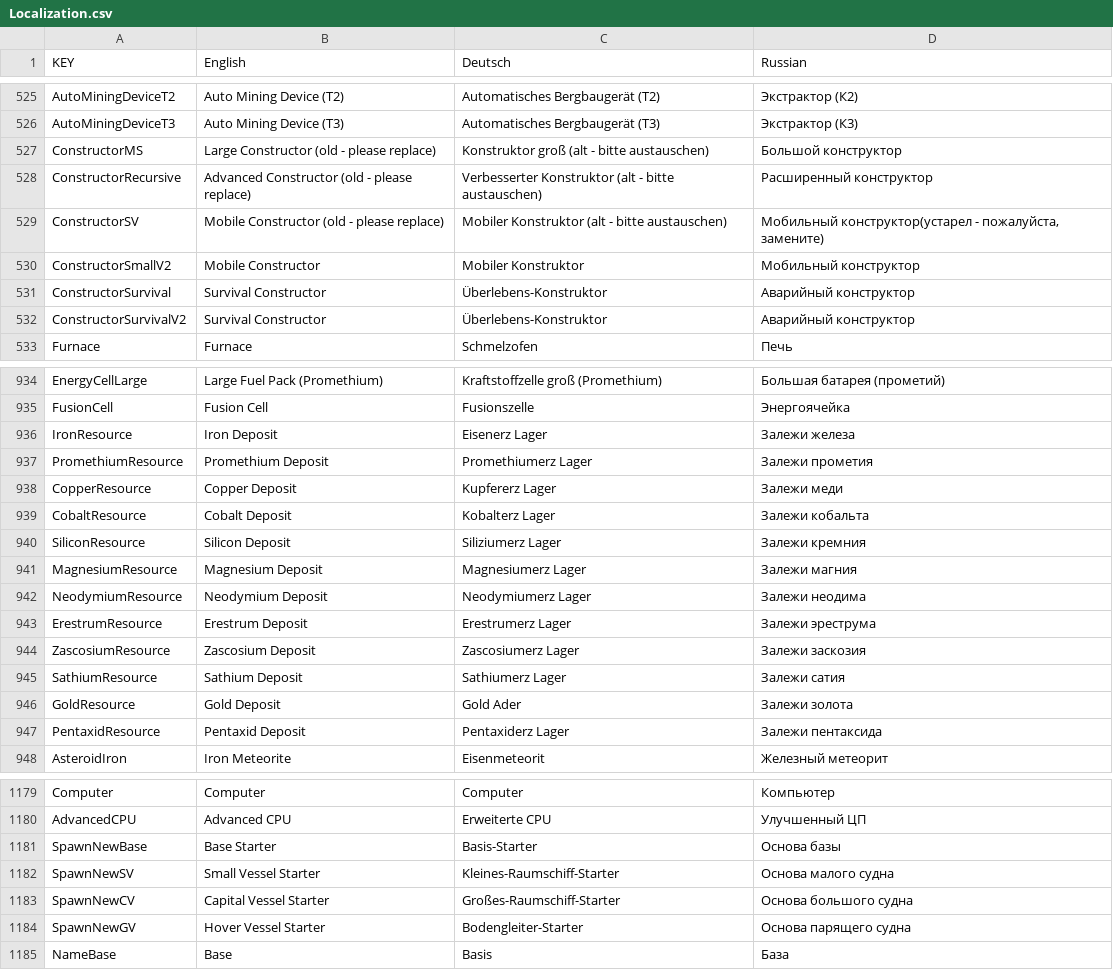
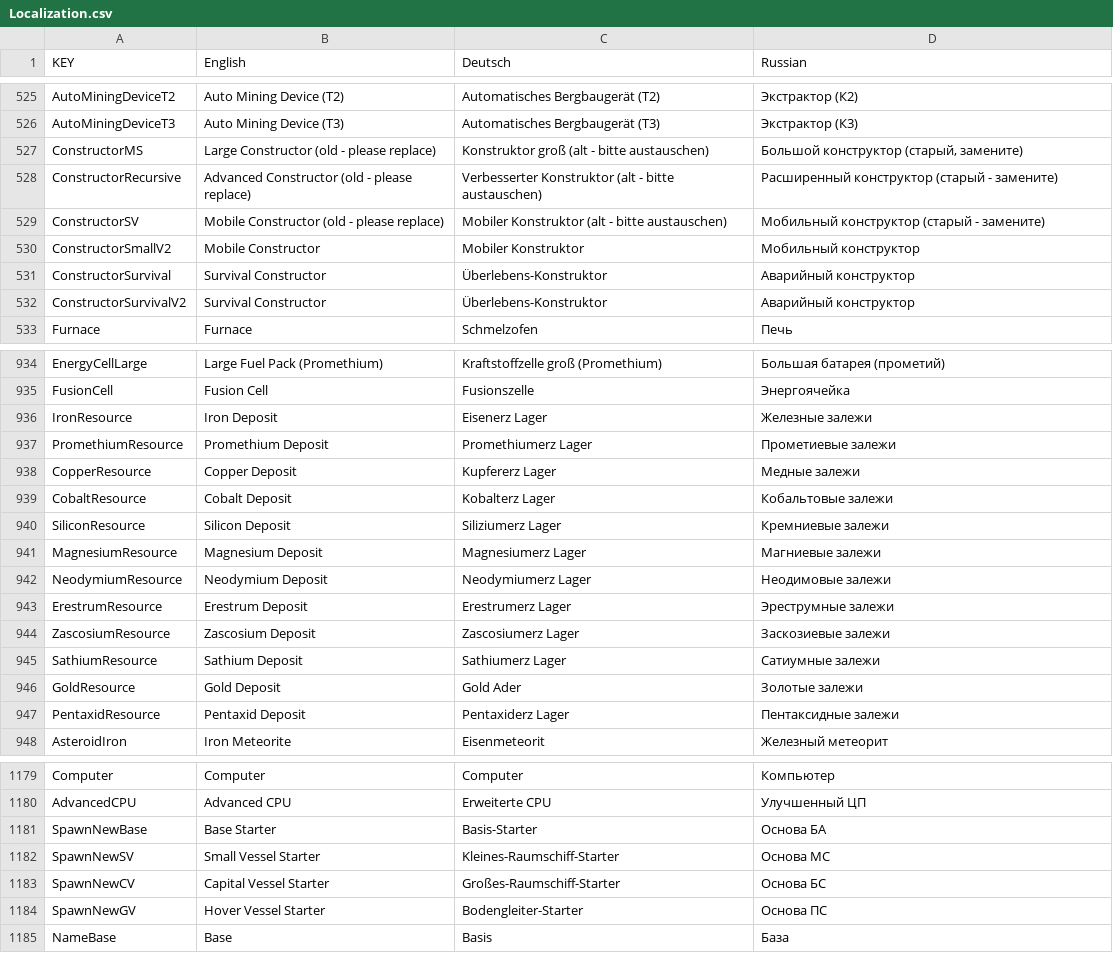
Before and after one commit to Grayzer/Empyrion, a CSV file: Localization.csv, drawn as a sheet; only a part is shown, gaps mark what is left out; the diff covers the shown part only.

Commit message:
Перевод под версию 6.0.1 (1082)
Мелкие правки перевода

```diff
--- a/Localization.csv
+++ b/Localization.csv
@@ -526,5 +526,5 @@ AutoMiningDeviceT2,Auto Mining Device (T2),Automatisches Bergbaugerät (T2),Эк
 AutoMiningDeviceT3,Auto Mining Device (T3),Automatisches Bergbaugerät (T3),Экстрактор (К3)
-ConstructorMS,Large Constructor (old - please replace),Konstruktor groß (alt - bitte austauschen),Большой конструктор
-ConstructorRecursive,Advanced Constructor (old - please replace),Verbesserter Konstruktor (alt - bitte austauschen),Расширенный конструктор
-ConstructorSV,Mobile Constructor (old - please replace),Mobiler Konstruktor (alt - bitte austauschen),"Мобильный конструктор(устарел - пожалуйста, замените)"
+ConstructorMS,Large Constructor (old - please replace),Konstruktor groß (alt - bitte austauschen),"Большой конструктор (старый, замените)"
+ConstructorRecursive,Advanced Constructor (old - please replace),Verbesserter Konstruktor (alt - bitte austauschen),Расширенный конструктор (старый - замените)
+ConstructorSV,Mobile Constructor (old - please replace),Mobiler Konstruktor (alt - bitte austauschen),Мобильный конструктор (старый - замените)
 ConstructorSmallV2,Mobile Constructor,Mobiler Konstruktor,Мобильный конструктор
@@ -935,14 +935,14 @@ EnergyCellLarge,Large Fuel Pack (Promethium),Kraftstoffzelle groß (Promethium),
 FusionCell,Fusion Cell,Fusionszelle,Энергоячейка
-IronResource,Iron Deposit,Eisenerz Lager,Залежи железа
-PromethiumResource,Promethium Deposit,Promethiumerz Lager,Залежи прометия
-CopperResource,Copper Deposit,Kupfererz Lager,Залежи меди
-CobaltResource,Cobalt Deposit,Kobalterz Lager,Залежи кобальта
-SiliconResource,Silicon Deposit,Siliziumerz Lager,Залежи кремния
-MagnesiumResource,Magnesium Deposit,Magnesiumerz Lager,Залежи магния
-NeodymiumResource,Neodymium Deposit,Neodymiumerz Lager,Залежи неодима
-ErestrumResource,Erestrum Deposit,Erestrumerz Lager,Залежи эреструма
-ZascosiumResource,Zascosium Deposit,Zascosiumerz Lager,Залежи заскозия
-SathiumResource,Sathium Deposit,Sathiumerz Lager,Залежи сатия
-GoldResource,Gold Deposit,Gold Ader,Залежи золота
-PentaxidResource,Pentaxid Deposit,Pentaxiderz Lager,Залежи пентаксида
+IronResource,Iron Deposit,Eisenerz Lager,Железные залежи
+PromethiumResource,Promethium Deposit,Promethiumerz Lager,Прометиевые залежи
+CopperResource,Copper Deposit,Kupfererz Lager,Медные залежи
+CobaltResource,Cobalt Deposit,Kobalterz Lager,Кобальтовые залежи
+SiliconResource,Silicon Deposit,Siliziumerz Lager,Кремниевые залежи
+MagnesiumResource,Magnesium Deposit,Magnesiumerz Lager,Магниевые залежи
+NeodymiumResource,Neodymium Deposit,Neodymiumerz Lager,Неодимовые залежи
+ErestrumResource,Erestrum Deposit,Erestrumerz Lager,Эреструмные залежи
+ZascosiumResource,Zascosium Deposit,Zascosiumerz Lager,Заскозиевые залежи
+SathiumResource,Sathium Deposit,Sathiumerz Lager,Сатиумные залежи
+GoldResource,Gold Deposit,Gold Ader,Золотые залежи
+PentaxidResource,Pentaxid Deposit,Pentaxiderz Lager,Пентаксидные залежи
 AsteroidIron,Iron Meteorite,Eisenmeteorit,Железный метеорит
@@ -1180,6 +1180,6 @@ Computer,Computer,Computer,Компьютер
 AdvancedCPU,Advanced CPU,Erweiterte CPU,Улучшенный ЦП
-SpawnNewBase,Base Starter,Basis-Starter,Основа базы
-SpawnNewSV,Small Vessel Starter,Kleines-Raumschiff-Starter,Основа малого судна
-SpawnNewCV,Capital Vessel Starter,Großes-Raumschiff-Starter,Основа большого судна
-SpawnNewGV,Hover Vessel Starter,Bodengleiter-Starter,Основа парящего судна
+SpawnNewBase,Base Starter,Basis-Starter,Основа БА
+SpawnNewSV,Small Vessel Starter,Kleines-Raumschiff-Starter,Основа МС
+SpawnNewCV,Capital Vessel Starter,Großes-Raumschiff-Starter,Основа БС
+SpawnNewGV,Hover Vessel Starter,Bodengleiter-Starter,Основа ПС
 NameBase,Base,Basis,База
```
Also changed, not shown: 27 edited cells elsewhere in this file.
